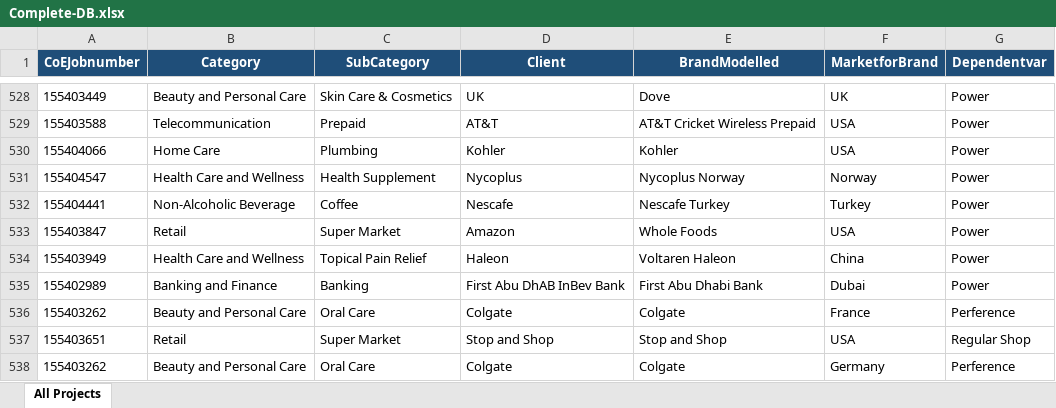
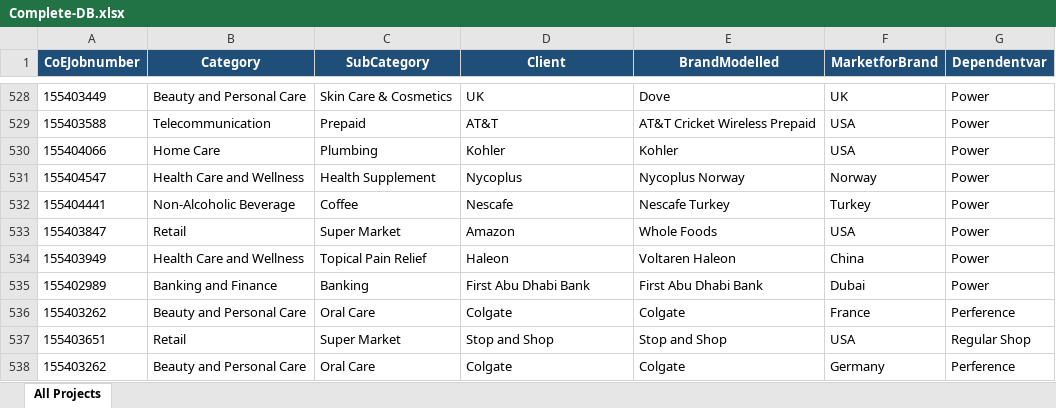
Before and after one commit to kumkumkumbarahalli-lab/Trial3Chatbot, an Excel workbook: data/Complete-DB.xlsx, sheet All Projects, drawn as a sheet; only a part is shown, gaps mark what is left out; values as stored, in another font and other column widths than the file's, no borders; the diff names each change by its address in the sheet, - before the commit and + after, or states it on an @@ line.

Commit message:
Migrate UI from Streamlit to React; add dashboard analytics, filled map interactions, and README update
Includes frontend Vite app, FastAPI-backed dashboard enhancements, choropleth market map with slicer-driven selection, and updated project documentation.

```diff
--- a/data/Complete-DB.xlsx (sheet All Projects)
+++ b/data/Complete-DB.xlsx (sheet All Projects)
-D535 (Client): First Abu DhAB InBev Bank
+D535 (Client): First Abu Dhabi Bank
```
Also changed, not shown: 27 other files.
